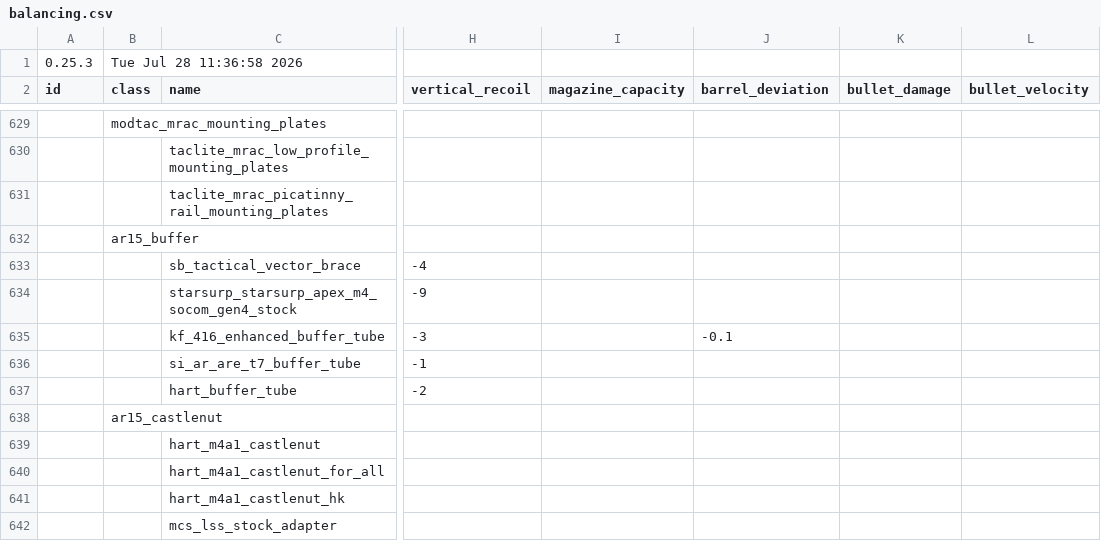
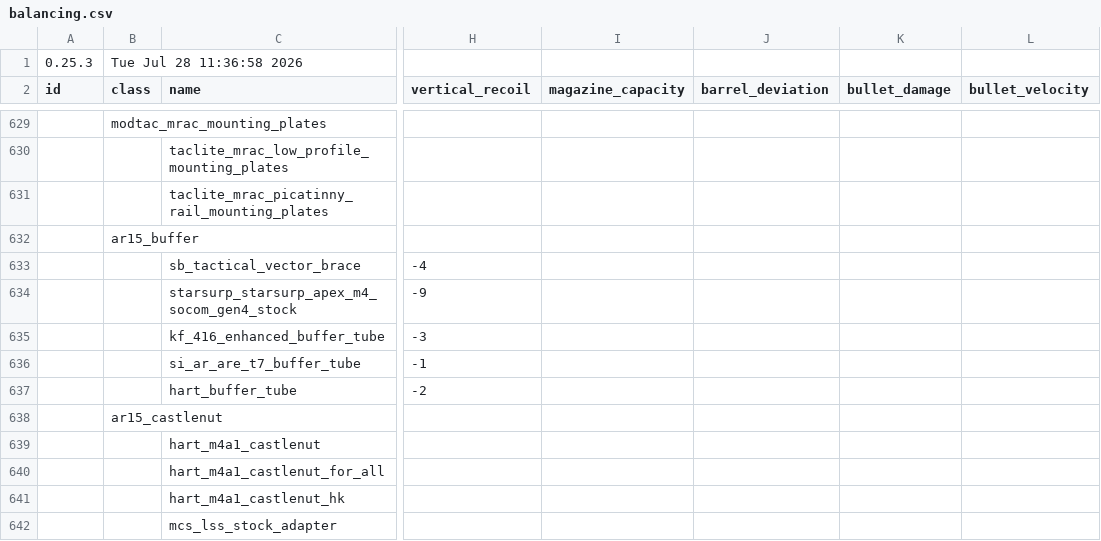
Before and after one commit to recoil-group/deadline-balancing, a CSV file: balancing.csv, drawn as a sheet; only a part is shown, gaps mark what is left out; the diff names each change by its address in the sheet, - before the commit and + after, or states it on an @@ line.

Commit message:
kf buffer deviation

```diff
--- a/balancing.csv
+++ b/balancing.csv
-J635 (barrel_deviation): -0.1
+J635 (barrel_deviation): (empty)
```
